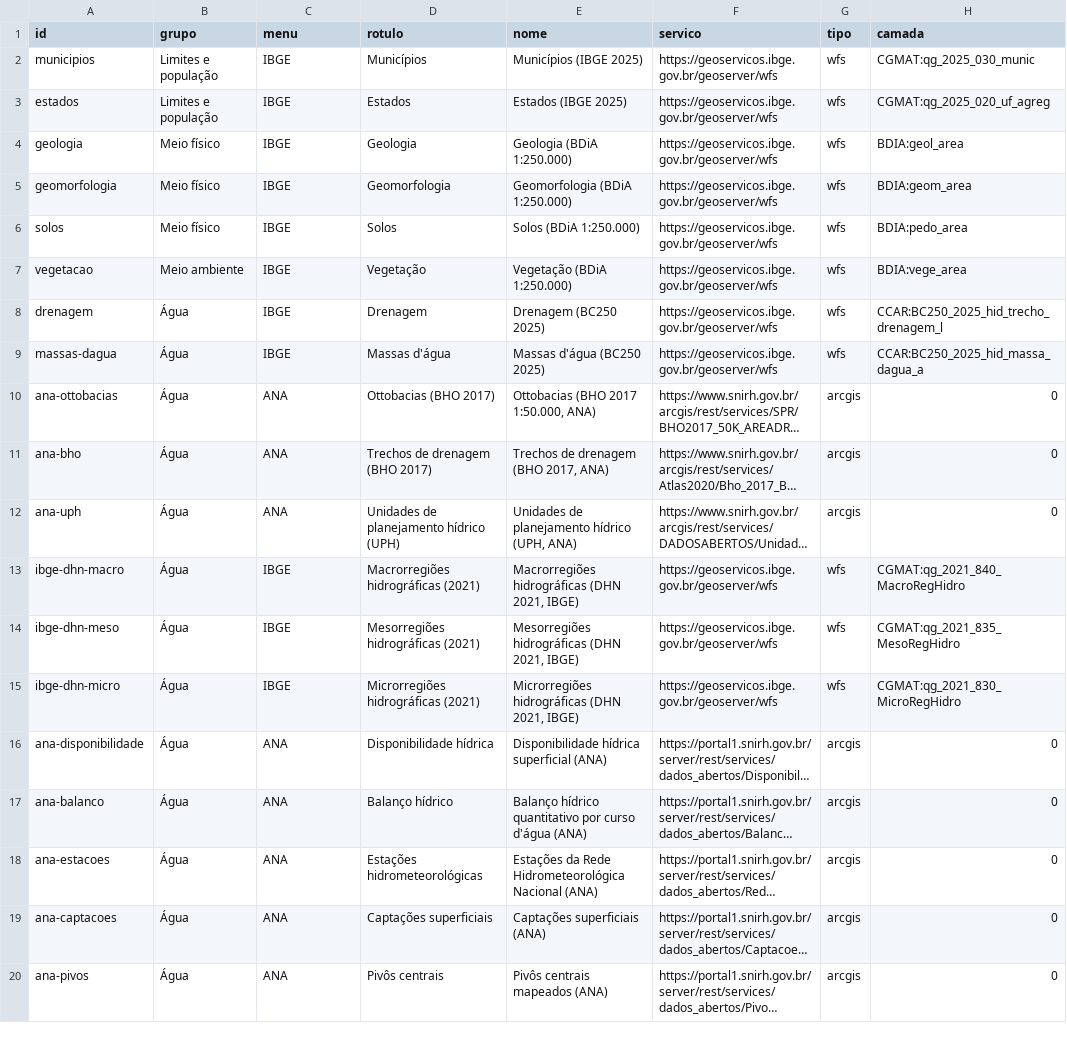
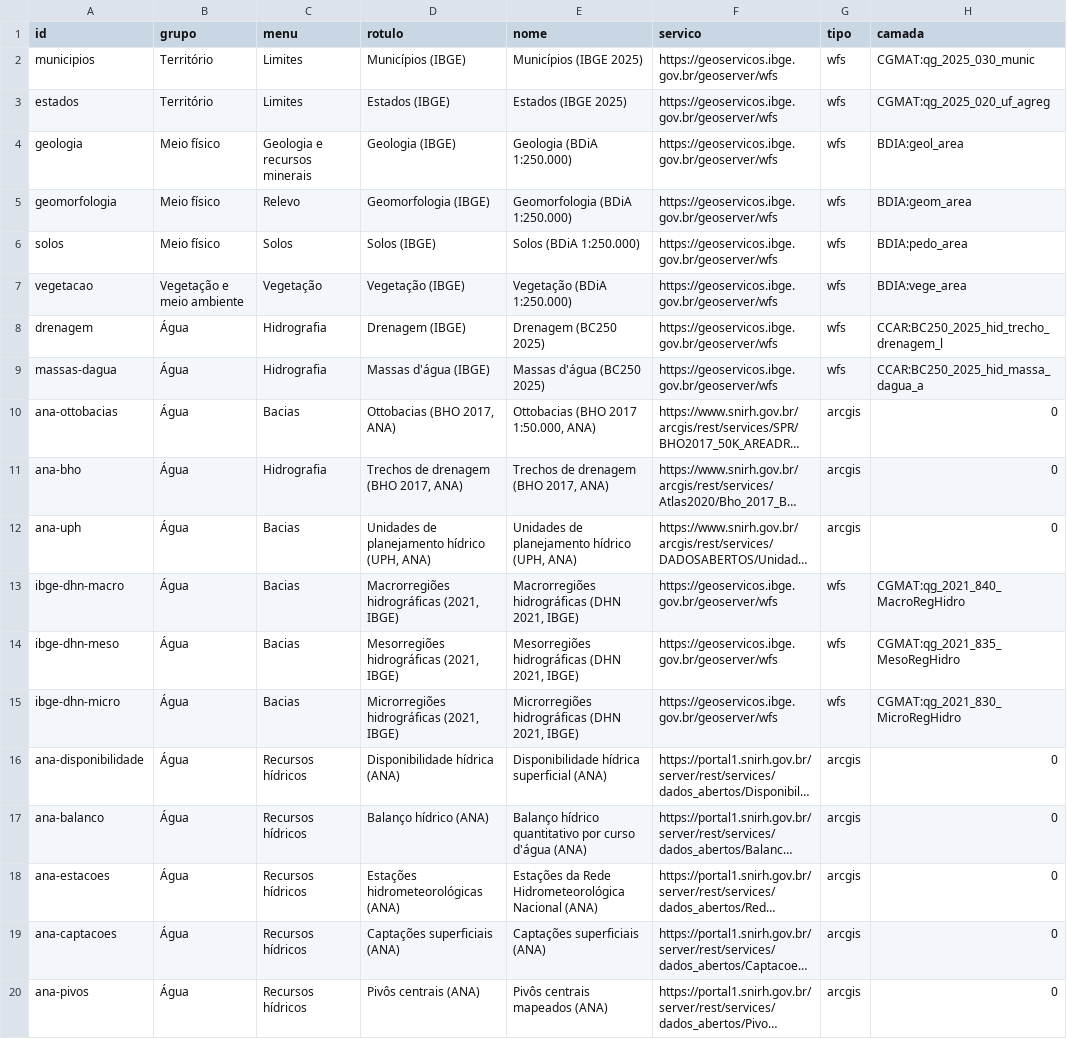
Before and after one commit to elpidioassinaturas/BrasilData, a CSV file: fontes.csv, drawn as a sheet; only a part is shown; long unchanged cells end in …; the diff covers the shown part only; the diff names each change by its address in the sheet, - before the commit and + after, or states it on an @@ line.

```diff
--- a/fontes.csv
+++ b/fontes.csv
-B2:B3 (grupo): Limites e população
+B2:B3 (grupo): Território
-C2:C3 (menu): IBGE
+C2:C3 (menu): Limites
-D2 (rotulo): Municípios
+D2 (rotulo): Municípios (IBGE)
-D3 (rotulo): Estados
+D3 (rotulo): Estados (IBGE)
-C4 (menu): IBGE
+C4 (menu): Geologia e recursos minerais
-D4 (rotulo): Geologia
+D4 (rotulo): Geologia (IBGE)
-C5 (menu): IBGE
+C5 (menu): Relevo
-D5 (rotulo): Geomorfologia
+D5 (rotulo): Geomorfologia (IBGE)
-C6 (menu): IBGE
+C6 (menu): Solos
-D6 (rotulo): Solos
+D6 (rotulo): Solos (IBGE)
-B7 (grupo): Meio ambiente
+B7 (grupo): Vegetação e meio ambiente
-C7 (menu): IBGE
+C7 (menu): Vegetação
-D7 (rotulo): Vegetação
+D7 (rotulo): Vegetação (IBGE)
-C8:C9 (menu): IBGE
+C8:C9 (menu): Hidrografia
-D8 (rotulo): Drenagem
+D8 (rotulo): Drenagem (IBGE)
-D9 (rotulo): Massas d'água
+D9 (rotulo): Massas d'água (IBGE)
-C10 (menu): ANA
+C10 (menu): Bacias
-D10 (rotulo): Ottobacias (BHO 2017)
+D10 (rotulo): Ottobacias (BHO 2017, ANA)
-C11 (menu): ANA
+C11 (menu): Hidrografia
-D11 (rotulo): Trechos de drenagem (BHO 2017)
+D11 (rotulo): Trechos de drenagem (BHO 2017, ANA)
-C12 (menu): ANA
+C12 (menu): Bacias
-D12 (rotulo): Unidades de planejamento hídrico (UPH)
+D12 (rotulo): Unidades de planejamento hídrico (UPH, ANA)
-C13:C15 (menu): IBGE
+C13:C15 (menu): Bacias
-D13 (rotulo): Macrorregiões hidrográficas (2021)
+D13 (rotulo): Macrorregiões hidrográficas (2021, IBGE)
-D14 (rotulo): Mesorregiões hidrográficas (2021)
+D14 (rotulo): Mesorregiões hidrográficas (2021, IBGE)
-D15 (rotulo): Microrregiões hidrográficas (2021)
+D15 (rotulo): Microrregiões hidrográficas (2021, IBGE)
-C16:C20 (menu): ANA
+C16:C20 (menu): Recursos hídricos
-D16 (rotulo): Disponibilidade hídrica
+D16 (rotulo): Disponibilidade hídrica (ANA)
-D17 (rotulo): Balanço hídrico
+D17 (rotulo): Balanço hídrico (ANA)
-D18 (rotulo): Estações hidrometeorológicas
+D18 (rotulo): Estações hidrometeorológicas (ANA)
-D19 (rotulo): Captações superficiais
+D19 (rotulo): Captações superficiais (ANA)
-D20 (rotulo): Pivôs centrais
+D20 (rotulo): Pivôs centrais (ANA)
```
Also changed, not shown: 93 edited cells elsewhere in this file, 6 other files.
